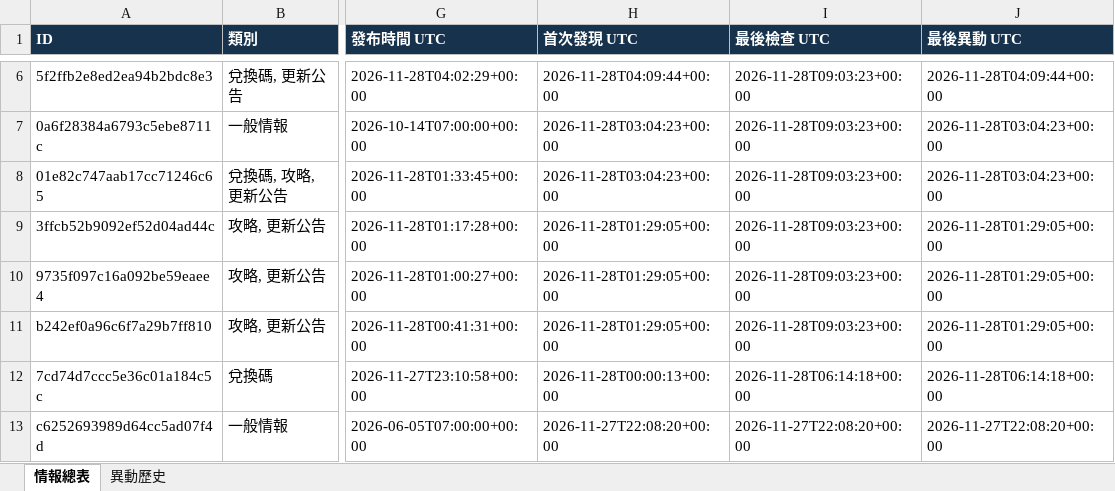
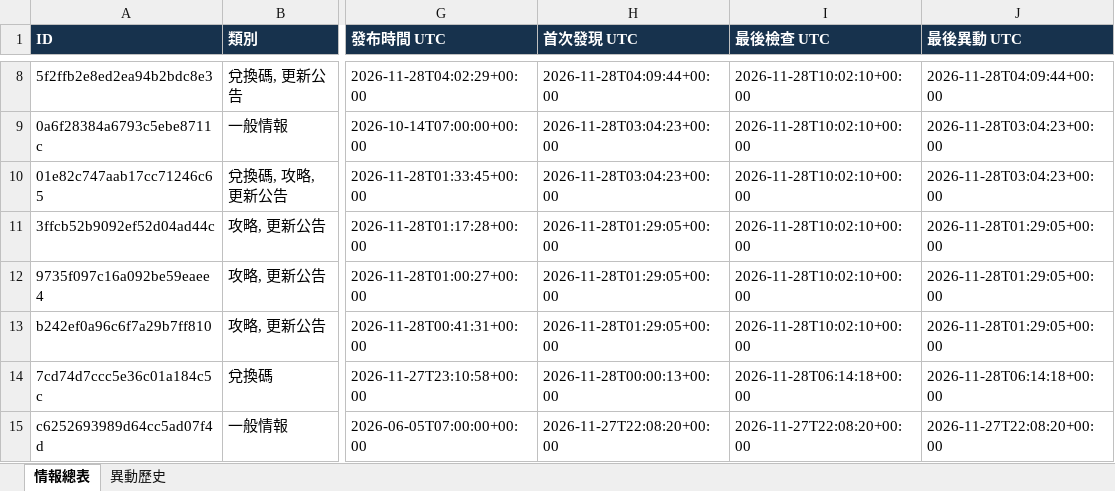
Before and after one commit to jerry000123456789-art/game-intel1, an Excel workbook: docs/game_intel.xlsx, sheet 情報總表, drawn as a sheet; only a part is shown, gaps mark what is left out; values as stored, in another font and other column widths than the file's, no borders; addresses are those after the commit; the diff covers the shown part only; the diff names each change by its address in the sheet, - before the commit and + after, or states it on an @@ line.

```diff
--- a/docs/game_intel.xlsx (sheet 情報總表)
+++ b/docs/game_intel.xlsx (sheet 情報總表)
-I8:I13 (最後檢查 UTC): 2026-11-28T09:03:23+00:00
+I8:I13 (最後檢查 UTC): 2026-11-28T10:02:10+00:00
```
Also changed, not shown: 2 added rows and 222 edited cells elsewhere in this sheet, sheet 異動歷史, 4 other files.
